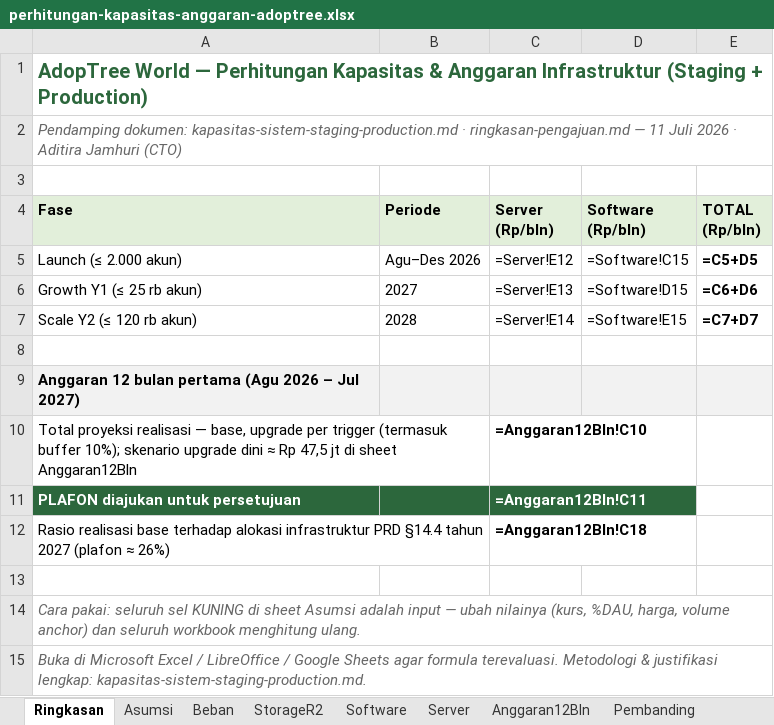
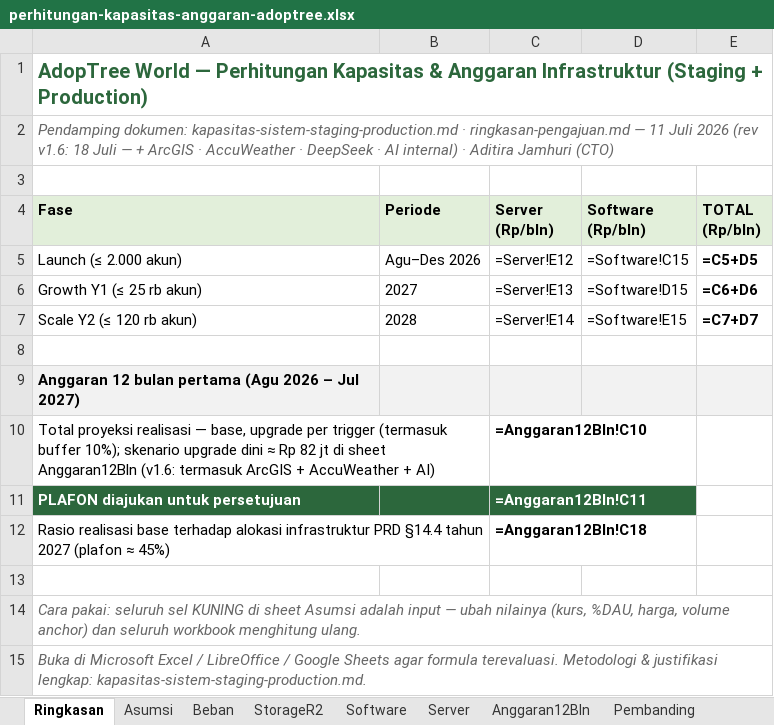
Before and after one commit to ajarka/public-documentation, an Excel workbook: AdopTreeWorld/proposal/perhitungan-kapasitas-anggaran-adoptree.xlsx, sheet Ringkasan, drawn as a sheet; values as stored, in another font and other column widths than the file's, no borders; formulas without a stored value are shown as written; the diff names each change by its address in the sheet, - before the commit and + after, or states it on an @@ line.

```diff
--- a/AdopTreeWorld/proposal/perhitungan-kapasitas-anggaran-adoptree.xlsx (sheet Ringkasan)
+++ b/AdopTreeWorld/proposal/perhitungan-kapasitas-anggaran-adoptree.xlsx (sheet Ringkasan)
-A2 (Fase): …Juli 2026 · Aditira…
+A2 (Fase): …Juli 2026 (rev v1.6: 18 Juli — + ArcGIS · AccuWeather · DeepSeek · AI internal) · Aditira…
-A10 (Fase): …≈ Rp 47,5 jt di sheet Anggaran12Bln
+A10 (Fase): …≈ Rp 82 jt di sheet Anggaran12Bln (v1.6: termasuk ArcGIS + AccuWeather + AI)
-A12 (Fase): …(plafon ≈ 26%)
+A12 (Fase): …(plafon ≈ 45%)
```
Also changed, not shown: sheet Asumsi, sheet Software, sheet Anggaran12Bln, 3 other files.
